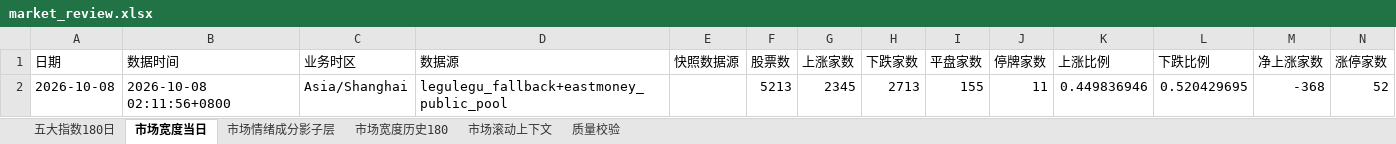
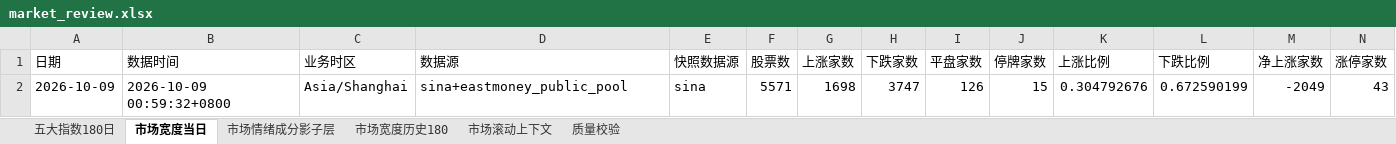
Before and after one commit to CyberAI2026/-akshare-mobile, an Excel workbook: v5_data/latest/market_review.xlsx, sheet 市场宽度当日, drawn as a sheet; only a part is shown; values as stored, in another font and other column widths than the file's, no borders; removed rows and columns are numbered as before the commit, all else as after; rows hold the shown columns only; the diff names each change by its address in the sheet, - before the commit and + after, or states it on an @@ line.

```diff
--- a/v5_data/latest/market_review.xlsx (sheet 市场宽度当日)
+++ b/v5_data/latest/market_review.xlsx (sheet 市场宽度当日)
-row 2: 2026-10-08 | 2026-10-08 02:11:56+0800 | Asia/Shanghai | legulegu_fallback+eastmoney_public_pool |  | 5213 | 2345 | 2713 | 155 | 11 | 0.449836946 | 0.520429695 | -368 | 52
+row 2: 2026-10-09 | 2026-10-09 00:59:32+0800 | Asia/Shanghai | sina+eastmoney_public_pool | sina | 5571 | 1698 | 3747 | 126 | 15 | 0.304792676 | 0.672590199 | -2049 | 43
```
Also changed, not shown: sheet 市场情绪成分影子层, sheet 市场滚动上下文, sheet 五大指数180日, sheet 市场宽度历史180, sheet 质量校验, v5_data/latest/sector_fund_flow.xlsx, 4 other files.
